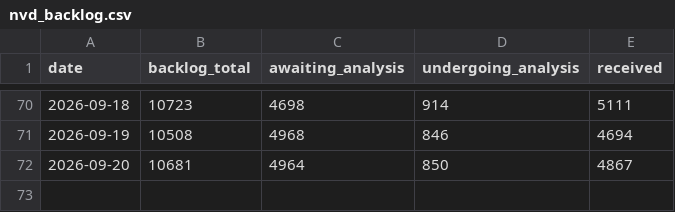
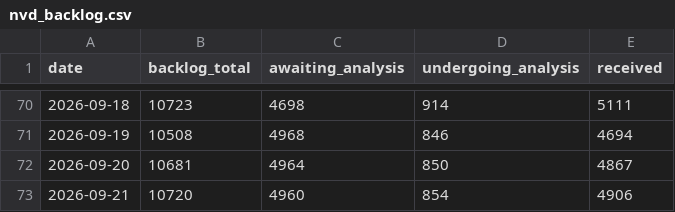
Before and after one commit to Devko/CyberMon, a CSV file: site/data/history/nvd_backlog.csv, drawn as a sheet; only a part is shown, gaps mark what is left out.

```diff
--- a/site/data/history/nvd_backlog.csv
+++ b/site/data/history/nvd_backlog.csv
@@ -72 +72,2 @@ date,backlog_total,awaiting_analysis,undergoing_analysis,received
 2026-09-20,10681,4964,850,4867
+2026-09-21,10720,4960,854,4906
```
Also changed, not shown: site/data/history/botnet_c2.csv, site/data/history/nvd_throughput.csv, 36 other files.
